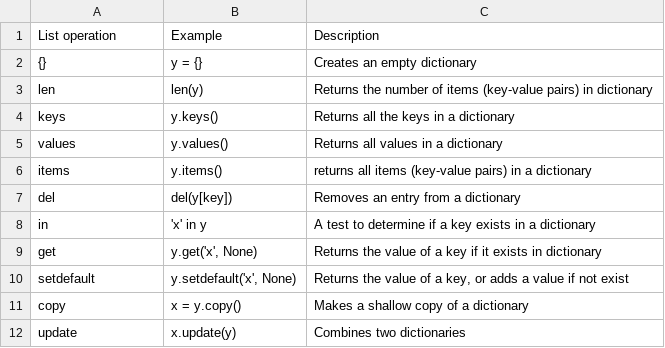
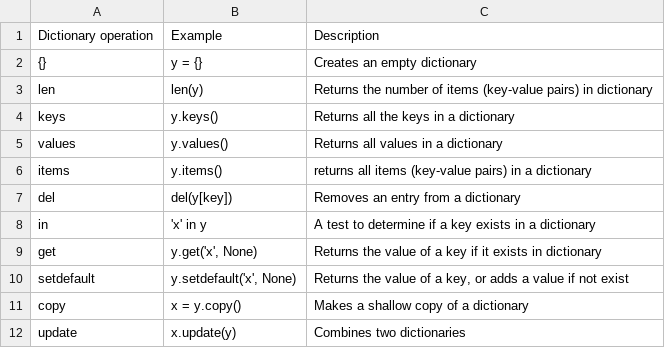
Before and after one commit to BitterScientist/bitterscientist.com, a CSV file: folders/python/static/documents/python_dictionary.csv, drawn as a sheet.

```diff
--- a/folders/python/static/documents/python_dictionary.csv
+++ b/folders/python/static/documents/python_dictionary.csv
@@ -1,2 +1,2 @@
-List operation,Example,Description
+Dictionary operation,Example,Description
 {},y = {},Creates an empty dictionary
```
Also changed, not shown: 3 other files.
